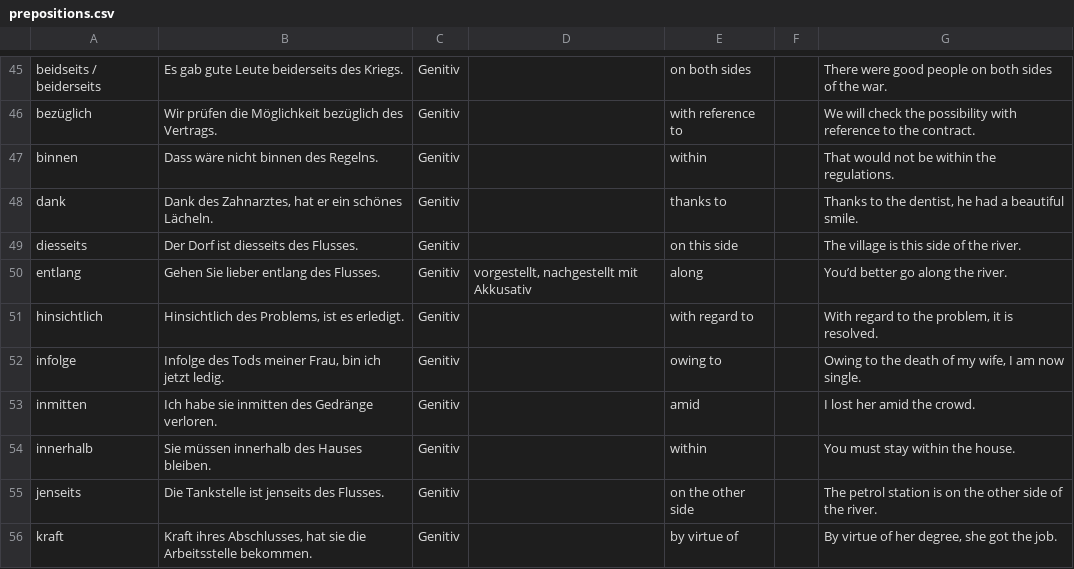
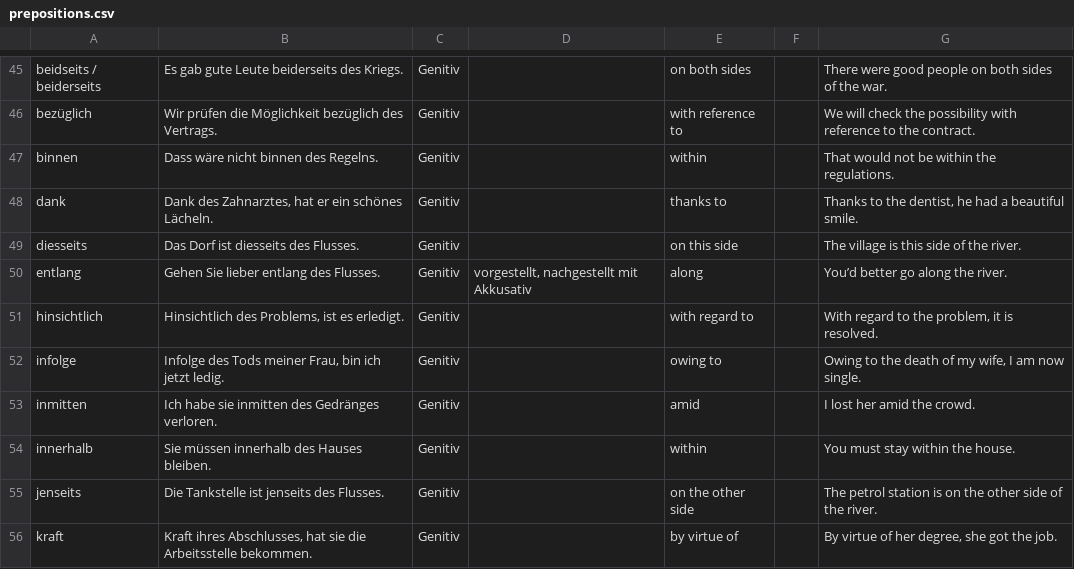
Before and after one commit to Exponent4806/anki_german_prepositions, a CSV file: prepositions.csv, drawn as a sheet; only a part is shown, gaps mark what is left out; the diff covers the shown part only.

```diff
--- a/prepositions.csv
+++ b/prepositions.csv
@@ -48,3 +48,3 @@ binnen	Dass wäre nicht binnen des Regelns.	Genitiv		within		That would not be w
 dank	Dank des Zahnarztes, hat er ein schönes Lächeln.	Genitiv		thanks to		Thanks to the dentist, he had a beautiful smile.
-diesseits	Der Dorf ist diesseits des Flusses.	Genitiv		on this side		The village is this side of the river.
+diesseits	Das Dorf ist diesseits des Flusses.	Genitiv		on this side		The village is this side of the river.
 entlang	Gehen Sie lieber entlang des Flusses.	Genitiv	vorgestellt, nachgestellt mit Akkusativ	along		You’d better go along the river.
@@ -52,3 +52,3 @@ hinsichtlich	Hinsichtlich des Problems, ist es erledigt.	Genitiv		with regard to
 infolge	Infolge des Tods meiner Frau, bin ich jetzt ledig.	Genitiv		owing to		Owing to the death of my wife, I am now single.
-inmitten	Ich habe sie inmitten des Gedränge verloren.	Genitiv		amid		I lost her amid the crowd.
+inmitten	Ich habe sie inmitten des Gedränges verloren.	Genitiv		amid		I lost her amid the crowd.
 innerhalb	Sie müssen innerhalb des Hauses bleiben.	Genitiv		within		You must stay within the house.
```
Also changed, not shown: 17 edited cells elsewhere in this file.
